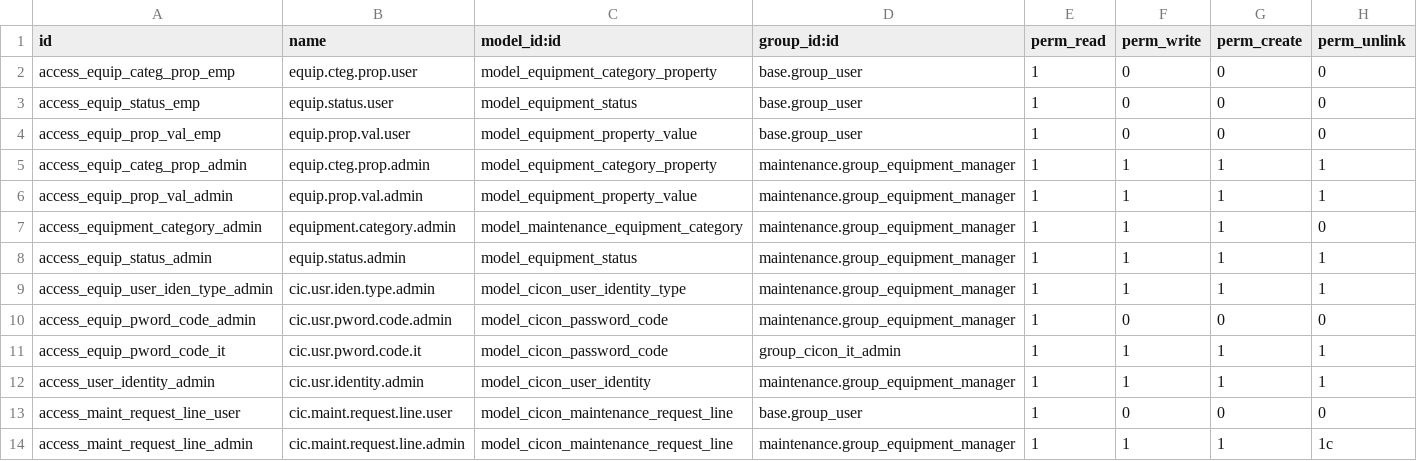
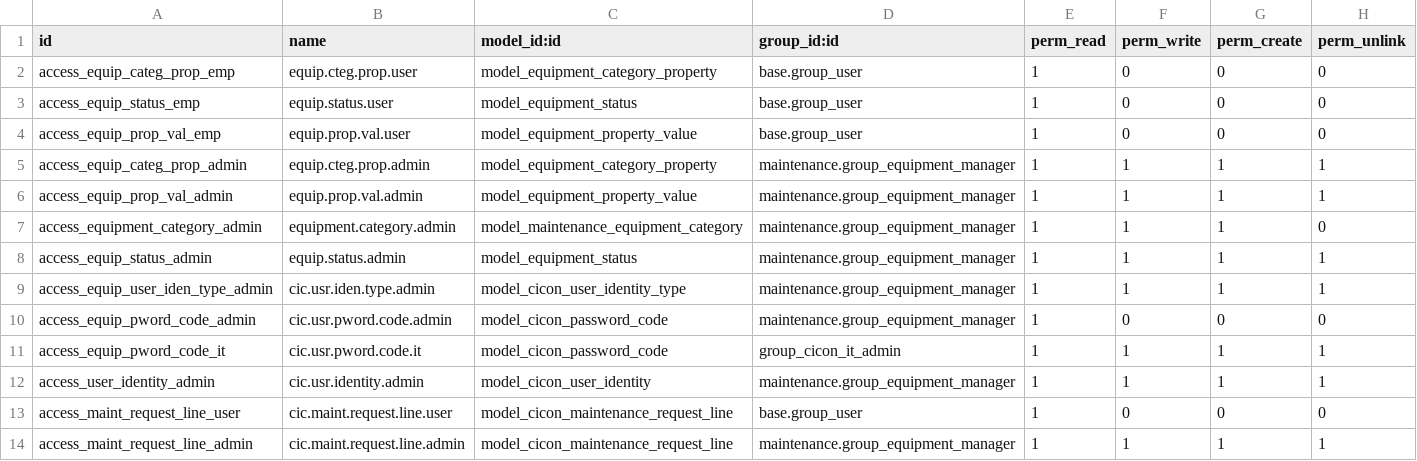
Before and after one commit to sajinaziz/custom_addons_12, a CSV file: cicon_equipment/security/ir.model.access.csv, drawn as a sheet.

Commit message:
[FIX] access rule

```diff
--- a/cicon_equipment/security/ir.model.access.csv
+++ b/cicon_equipment/security/ir.model.access.csv
@@ -13,2 +13,2 @@ access_user_identity_admin,cic.usr.identity.admin,model_cicon_user_identity,main
 access_maint_request_line_user,cic.maint.request.line.user,model_cicon_maintenance_request_line,base.group_user,1,0,0,0
-access_maint_request_line_admin,cic.maint.request.line.admin,model_cicon_maintenance_request_line,maintenance.group_equipment_manager,1,1,1,1c
+access_maint_request_line_admin,cic.maint.request.line.admin,model_cicon_maintenance_request_line,maintenance.group_equipment_manager,1,1,1,1
```
